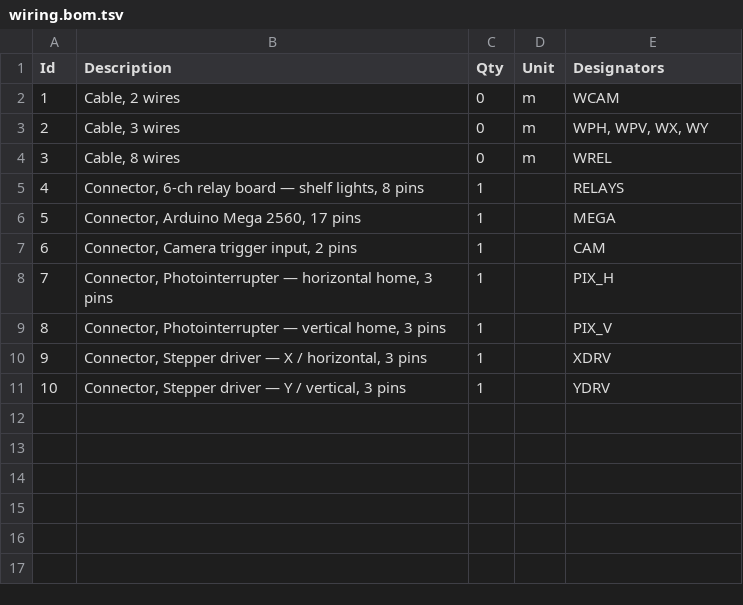
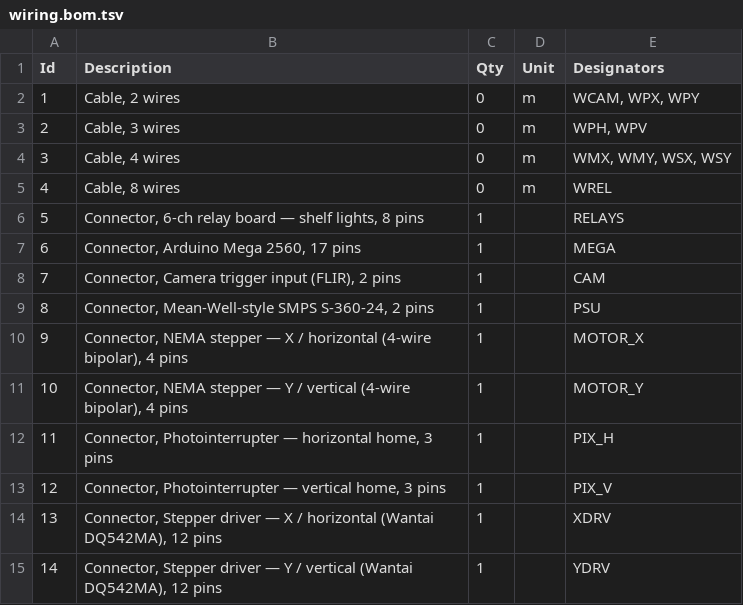
Before and after one commit to the-rhizodynamics-robot/wiring-diagrams, a TSV file: wiring.bom.tsv, drawn as a sheet; addresses are those after the commit; the diff names each change by its address in the sheet, - before the commit and + after, or states it on an @@ line.

```diff
--- a/wiring.bom.tsv
+++ b/wiring.bom.tsv
-E2 (Designators): WCAM
+E2 (Designators): WCAM, WPX, WPY
-E3 (Designators): WPH, WPV, WX, WY
+E3 (Designators): WPH, WPV
+row 4: 3 | Cable, 4 wires | 0 | m | WMX, WMY, WSX, WSY
@@ column A (Id) renumbered from row 5 down @@
-B8 (Description): Connector, Camera trigger input, 2 pins
+B8 (Description): Connector, Camera trigger input (FLIR), 2 pins
+row 9: 8 | Connector, Mean-Well-style SMPS S-360-24, 2 pins | 1 |  | PSU
+row 10: 9 | Connector, NEMA stepper — X / horizontal (4-wire bipolar), 4 pins | 1 |  | MOTOR_X
+row 11: 10 | Connector, NEMA stepper — Y / vertical (4-wire bipolar), 4 pins | 1 |  | MOTOR_Y
-B14 (Description): …X / horizontal, 3 pins
+B14 (Description): …X / horizontal (Wantai DQ542MA), 12 pins
-B15 (Description): …Y / vertical, 3 pins
+B15 (Description): …Y / vertical (Wantai DQ542MA), 12 pins
```
Also changed, not shown: 3 other files.
